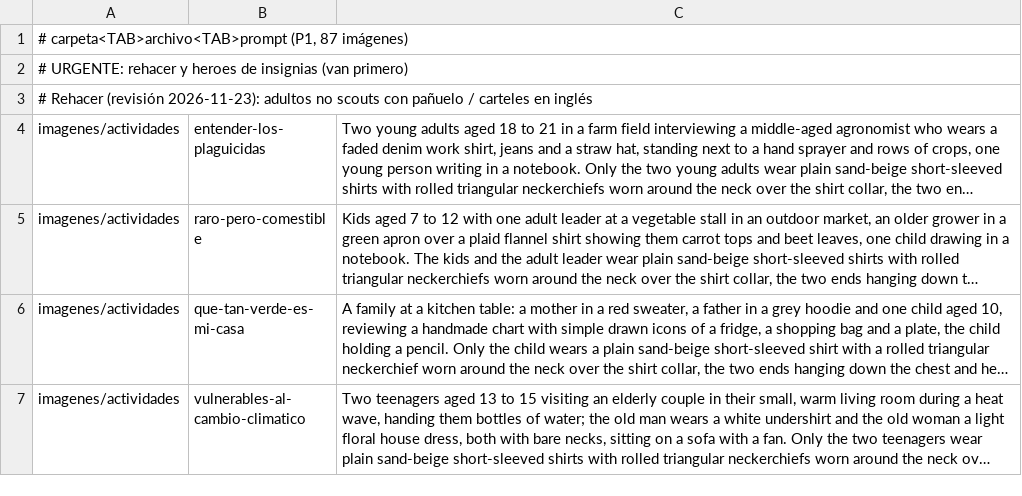
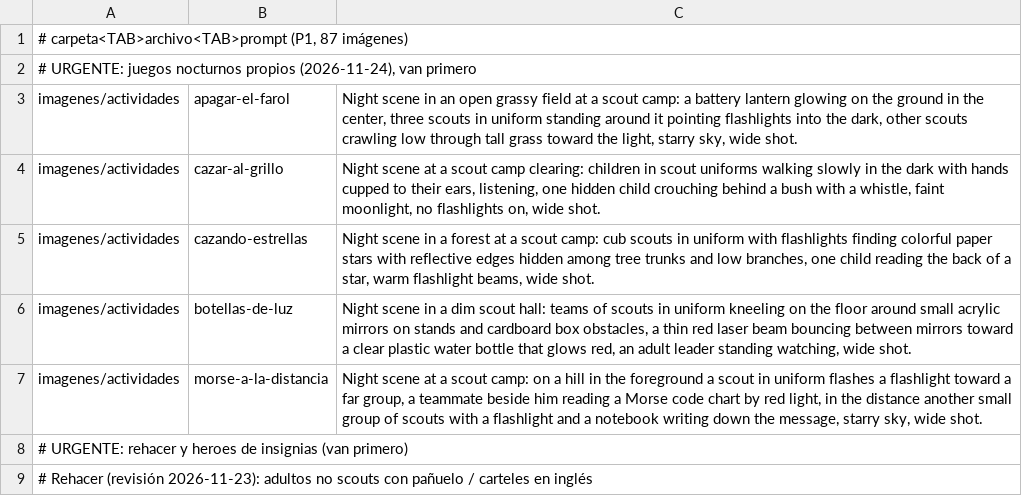
Before and after one commit to mok726/fogata-recursos, a TSV file: scripts/devenv/prompts-TODO.tsv, drawn as a sheet; only a part is shown; the shorter side is filled out with more unchanged rows; long unchanged cells end in …; the diff names each change by its address in the sheet, - before the commit and + after, or states it on an @@ line.

Commit message:
Filtro de actividades nocturnas y cinco juegos nocturnos nuevos (#177)
Campo opcional momento (noche / día o noche), filtro «Momento» en el listado, ícono en la card y dato en la ficha. Nueve fichas marcadas y cinco juegos propios: Apagar el Farol, Cazar al Grillo, Cazando Estrellas, Botellas de Luz y Morse a la Distancia. En /pendientes/, las «location» sin normalizar.

```diff
--- a/scripts/devenv/prompts-TODO.tsv
+++ b/scripts/devenv/prompts-TODO.tsv
+row 2: # URGENTE: juegos nocturnos propios (2026-11-24), van primero
+row 3: imagenes/actividades | apagar-el-farol | Night scene in an open grassy field at a scout camp: a battery lantern glowing on the ground in the center, three scouts in uniform standing around it pointing flashlights into the dark, other scouts crawling low through tall grass toward the light, starry sky, wide shot.
+row 4: imagenes/actividades | cazar-al-grillo | Night scene at a scout camp clearing: children in scout uniforms walking slowly in the dark with hands cupped to their ears, listening, one hidden child crouching behind a bush with a whistle, faint moonlight, no flashlights on, wide shot.
+row 5: imagenes/actividades | cazando-estrellas | Night scene in a forest at a scout camp: cub scouts in uniform with flashlights finding colorful paper stars with reflective edges hidden among tree trunks and low branches, one child reading the back of a star, warm flashlight beams, wide shot.
+row 6: imagenes/actividades | botellas-de-luz | Night scene in a dim scout hall: teams of scouts in uniform kneeling on the floor around small acrylic mirrors on stands and cardboard box obstacles, a thin red laser beam bouncing between mirrors toward a clear plastic water bottle that glows red, an adult leader standing watching, wide shot.
+row 7: imagenes/actividades | morse-a-la-distancia | Night scene at a scout camp: on a hill in the foreground a scout in uniform flashes a flashlight toward a far group, a teammate beside him reading a Morse code chart by red light, in the distance another small group of scouts with a flashlight and a notebook writing down the message, starry sky, wide shot.
```
Also changed, not shown: 20 other files.
